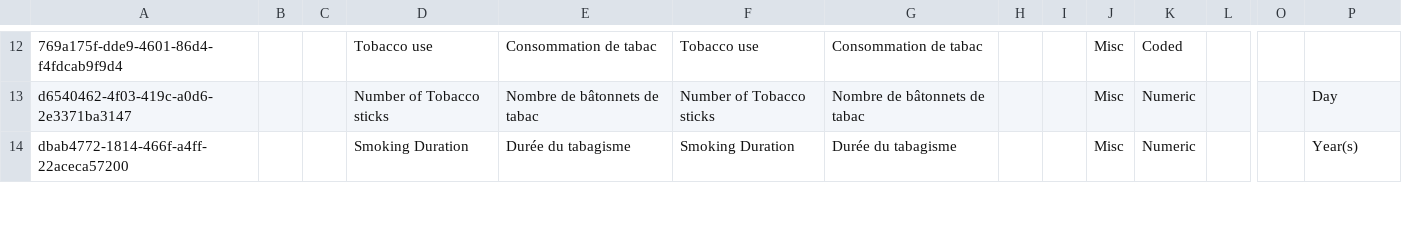
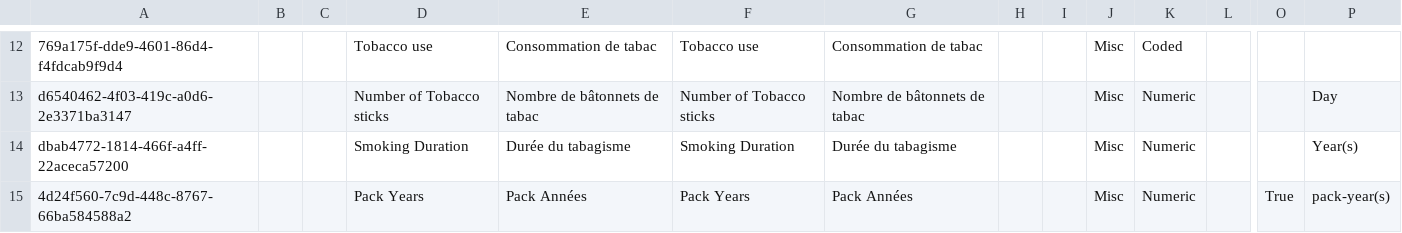
Before and after one commit to mekomsolutions/openmrs-config-haiti, a CSV file: configuration/concepts/historique_sante.csv, drawn as a sheet; only a part is shown, gaps mark what is left out; rows hold the shown columns only; the diff covers the shown part only; the diff names each change by its address in the sheet, - before the commit and + after, or states it on an @@ line.

```diff
--- a/configuration/concepts/historique_sante.csv
+++ b/configuration/concepts/historique_sante.csv
+row 15: 4d24f560-7c9d-448c-8767-66ba584588a2 |  |  | Pack Years | Pack Années | Pack Years | Pack Années |  |  | Misc | Numeric |  | True | pack-year(s)
```
Also changed, not shown: 1 added row and 8 edited cells elsewhere in this file, configuration/concepts/commons.csv, configuration/concepts/reviewofsystems.csv, 7 other files.
